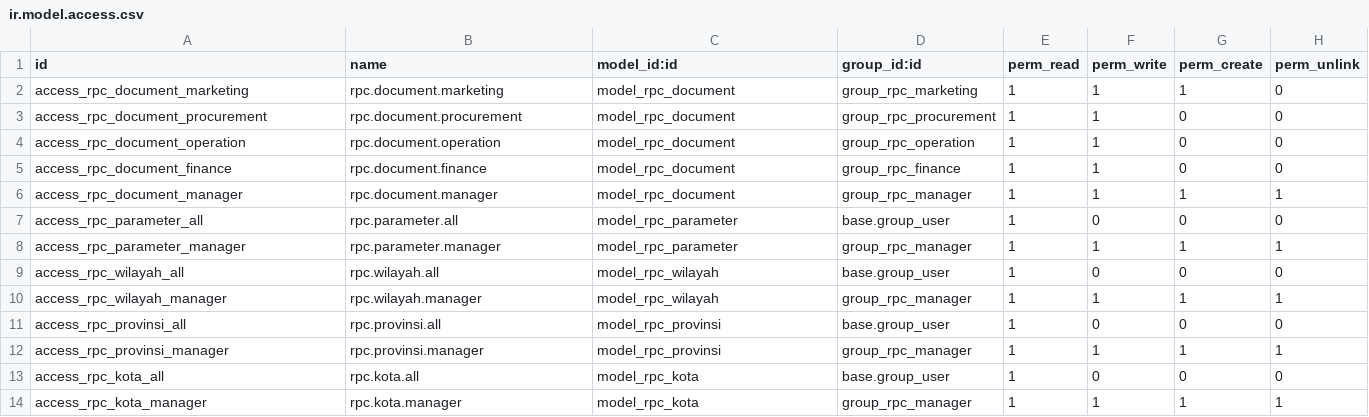
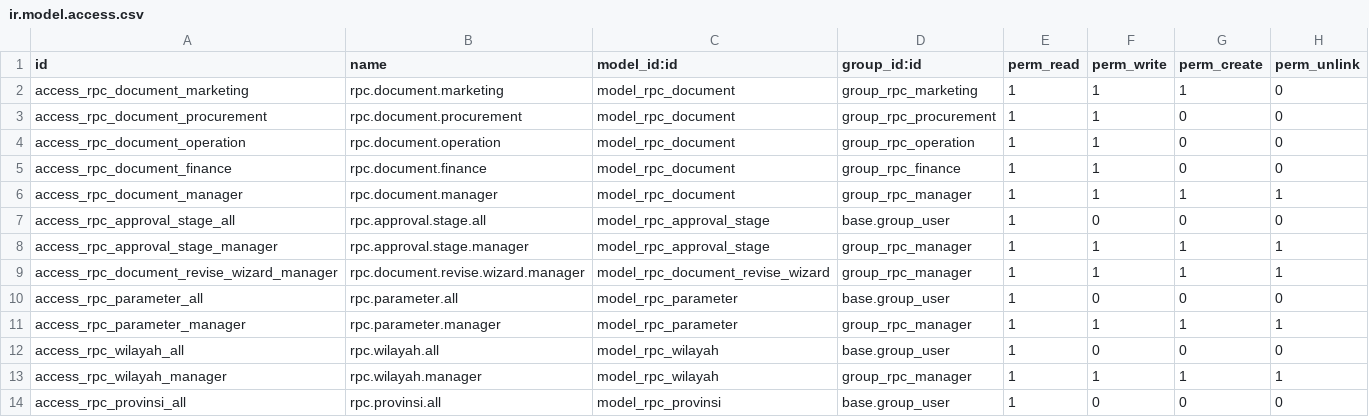
Before and after one commit to KizaruZero/cakrawala_project, a CSV file: x_rental_profit_calculation/security/ir.model.access.csv, drawn as a sheet; only a part is shown; the shorter side is filled out with more unchanged rows; the diff names each change by its address in the sheet, - before the commit and + after, or states it on an @@ line.

```diff
--- a/x_rental_profit_calculation/security/ir.model.access.csv
+++ b/x_rental_profit_calculation/security/ir.model.access.csv
+row 7: access_rpc_approval_stage_all | rpc.approval.stage.all | model_rpc_approval_stage | base.group_user | 1 | 0 | 0 | 0
+row 8: access_rpc_approval_stage_manager | rpc.approval.stage.manager | model_rpc_approval_stage | group_rpc_manager | 1 | 1 | 1 | 1
+row 9: access_rpc_document_revise_wizard_manager | rpc.document.revise.wizard.manager | model_rpc_document_revise_wizard | group_rpc_manager | 1 | 1 | 1 | 1
```
Also changed, not shown: 22 other files.
